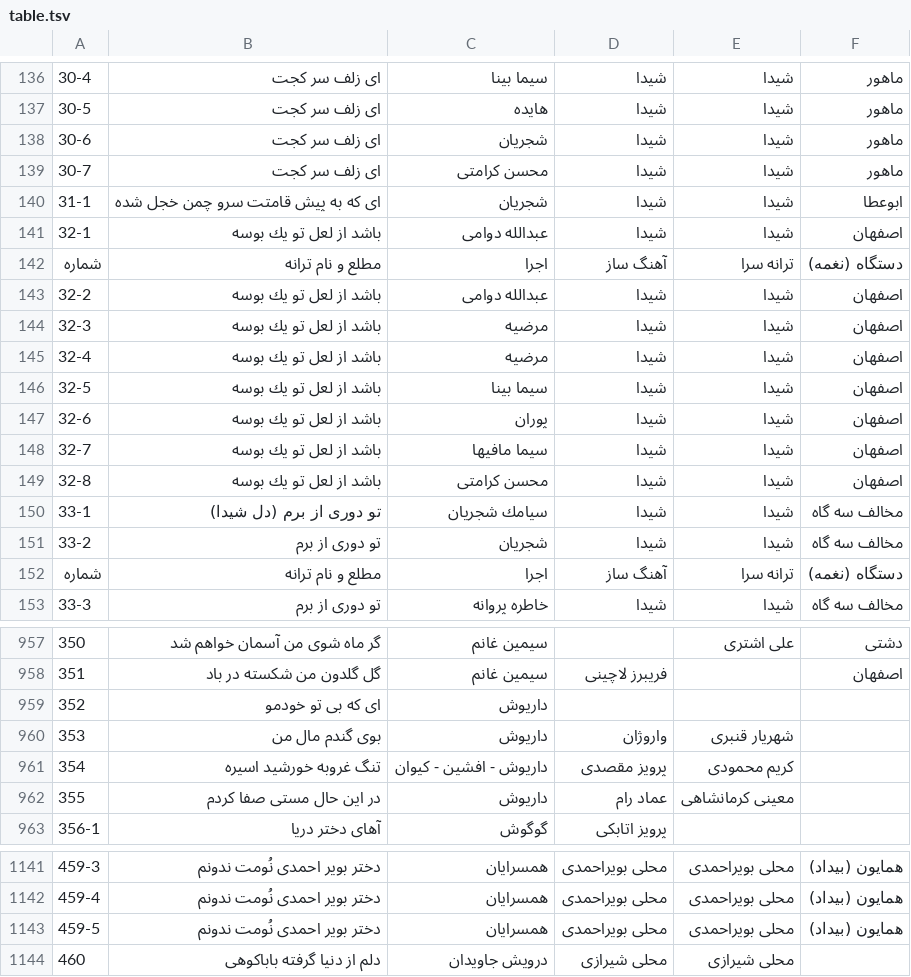
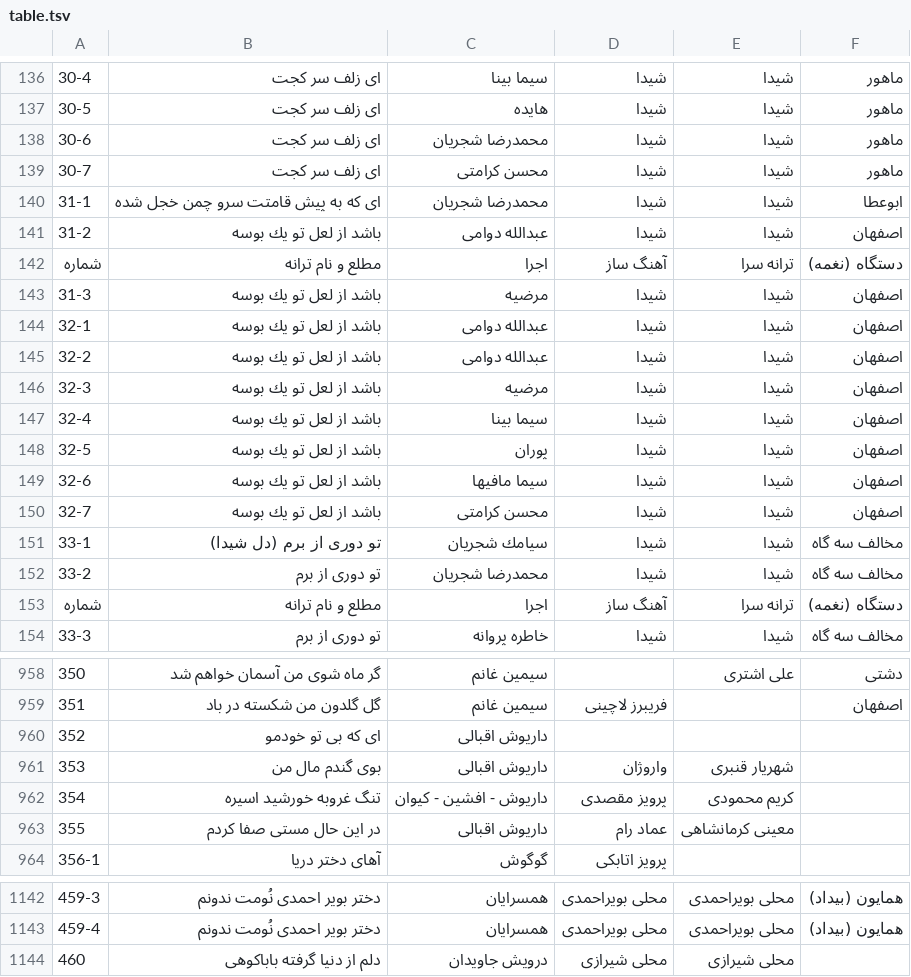
Before and after one commit to pylover/chakameh, a TSV file: docs/table.tsv, drawn as a sheet; only a part is shown, gaps mark what is left out; removed rows and columns are numbered as before the commit, all else as after; the diff covers the shown part only; the diff names each change by its address in the sheet, - before the commit and + after, or states it on an @@ line.

```diff
--- a/docs/table.tsv
+++ b/docs/table.tsv
-C138: شجریان
+C138: محمدرضا شجریان
-C140: شجریان
+C140: محمدرضا شجریان
+row 141: 31-2 | باشد از لعل تو یك بوسه | عبدالله دوامی | شیدا | شیدا | اصفهان
+row 143: 31-3 | باشد از لعل تو یك بوسه | مرضیه | شیدا | شیدا | اصفهان
-C147: مرضیه
+C147: سیما بینا
-C148: سیما بینا
+C148: پوران
-C149: پوران
+C149: سیما مافیها
-C150: سیما مافیها
+C150: محسن كرامتی
-row 149: 32-8 | باشد از لعل تو یك بوسه | محسن كرامتی | شیدا | شیدا | اصفهان
-C152: شجریان
+C152: محمدرضا شجریان
-C960:C961: داریوش
+C960:C961: داریوش اقبالی
-C963: داریوش
+C963: داریوش اقبالی
-row 1143: 459-5 | دختر بویر احمدی نُومت ندونم | همسرایان | محلی بویراحمدی | محلی بویراحمدی | همایون (بیداد)
```
Also changed, not shown: 61 edited cells elsewhere in this file, docs/table.csv, 19 other files.
